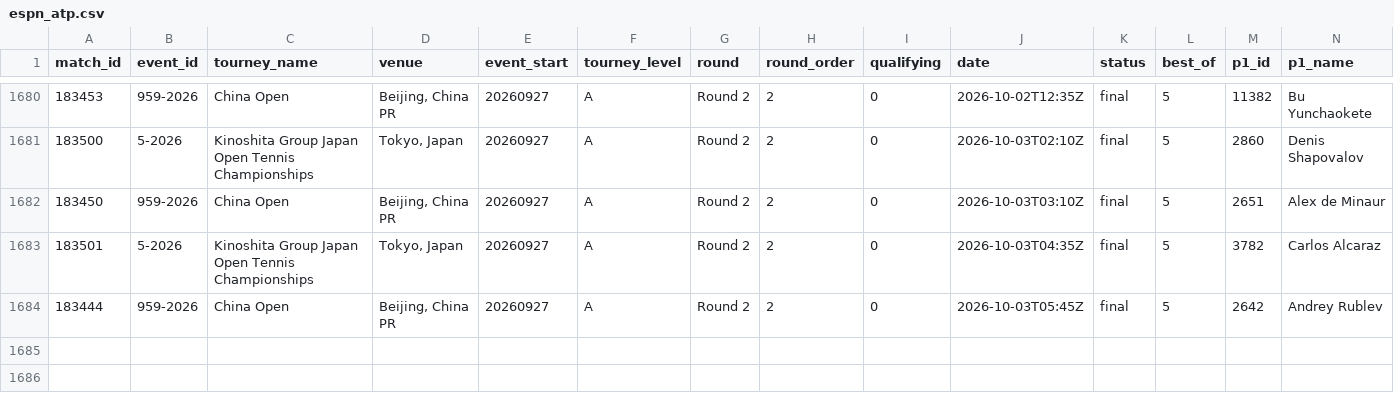
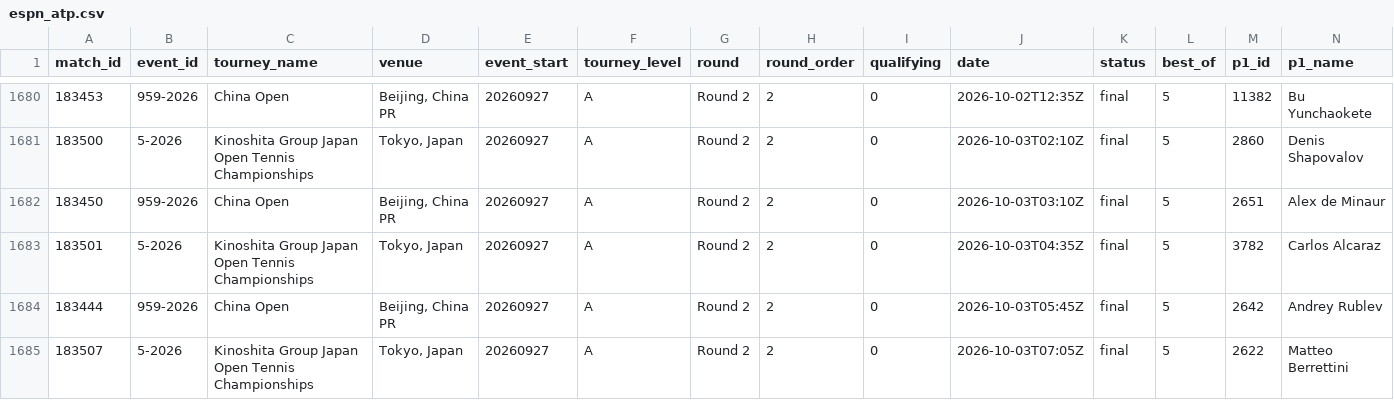
Before and after one commit to Hrivasek/tenis-predikce, a CSV file: data/espn_atp.csv, drawn as a sheet; only a part is shown, gaps mark what is left out; rows hold the shown columns only; the diff names each change by its address in the sheet, - before the commit and + after, or states it on an @@ line.

```diff
--- a/data/espn_atp.csv
+++ b/data/espn_atp.csv
+row 1685: 183507 | 5-2026 | Kinoshita Group Japan Open Tennis Championships | Tokyo, Japan | 20260927 | A | Round 2 | 2 | 0 | 2026-10-03T07:05Z | final | 5 | 2622 | Matteo Berrettini
```
Also changed, not shown: data/predictions.csv, 1 other file.
